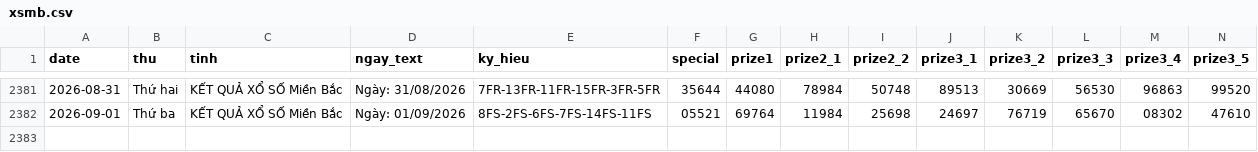
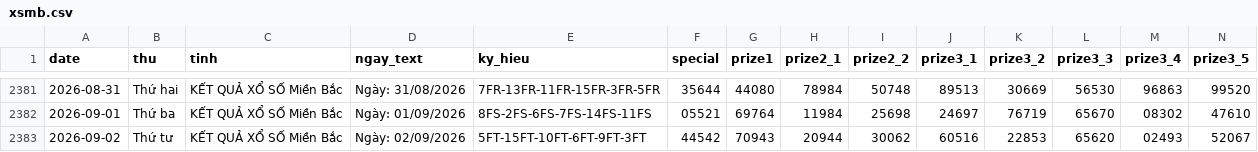
Before and after one commit to tuanseo5t-alt/xsmb-analysis, a CSV file: data/xsmb.csv, drawn as a sheet; only a part is shown, gaps mark what is left out; rows hold the shown columns only; the diff names each change by its address in the sheet, - before the commit and + after, or states it on an @@ line.

```diff
--- a/data/xsmb.csv
+++ b/data/xsmb.csv
+row 2383: 2026-09-02 | Thứ tư | KẾT QUẢ XỔ SỐ Miền Bắc | Ngày: 02/09/2026 | 5FT-15FT-10FT-6FT-9FT-3FT | 44542 | 70943 | 20944 | 30062 | 60516 | 22853 | 65620 | 02493 | 52067
```
Also changed, not shown: data/xsmb-2-digits.csv, data/xsmb-sparse.csv, 14 other files.
